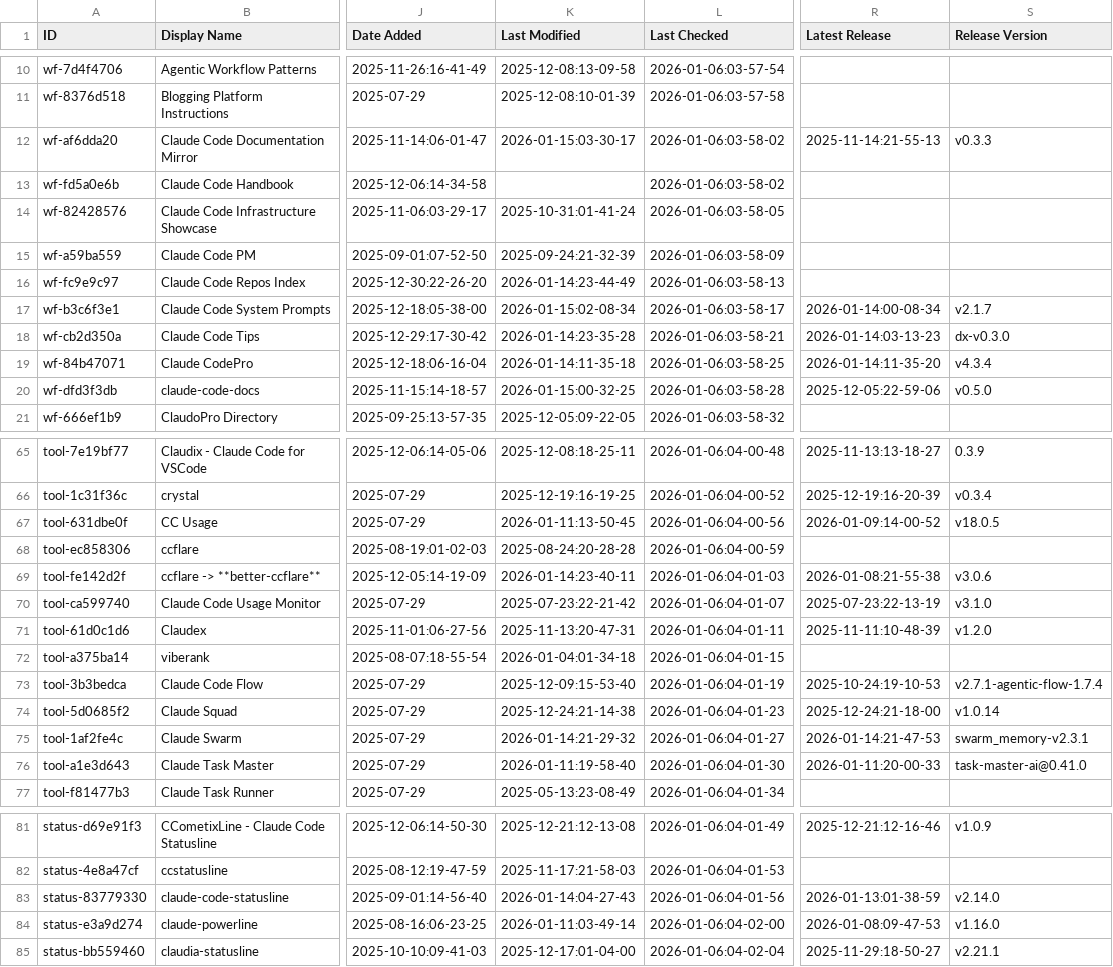
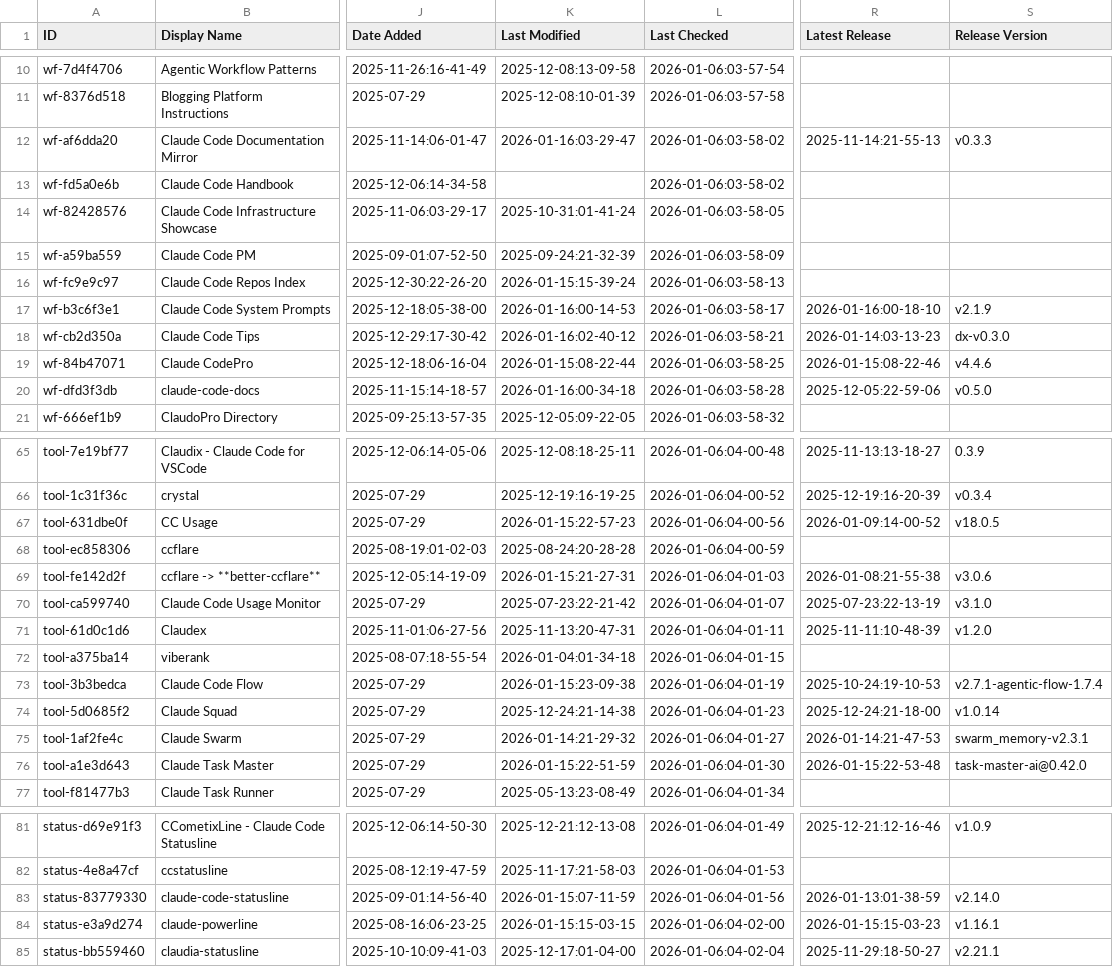
Before and after one commit to Kikk79/awesome-claude-code, a CSV file: THE_RESOURCES_TABLE.csv, drawn as a sheet; only a part is shown, gaps mark what is left out; the diff covers the shown part only; the diff names each change by its address in the sheet, - before the commit and + after, or states it on an @@ line.

```diff
--- a/THE_RESOURCES_TABLE.csv
+++ b/THE_RESOURCES_TABLE.csv
-K12 (Last Modified): 2026-01-15:03-30-17
+K12 (Last Modified): 2026-01-16:03-29-47
-K16 (Last Modified): 2026-01-14:23-44-49
+K16 (Last Modified): 2026-01-15:15-39-24
-K17 (Last Modified): 2026-01-15:02-08-34
+K17 (Last Modified): 2026-01-16:00-14-53
-R17 (Latest Release): 2026-01-14:00-08-34
+R17 (Latest Release): 2026-01-16:00-18-10
-S17 (Release Version): v2.1.7
+S17 (Release Version): v2.1.9
-K18 (Last Modified): 2026-01-14:23-35-28
+K18 (Last Modified): 2026-01-16:02-40-12
-K19 (Last Modified): 2026-01-14:11-35-18
+K19 (Last Modified): 2026-01-15:08-22-44
-R19 (Latest Release): 2026-01-14:11-35-20
+R19 (Latest Release): 2026-01-15:08-22-46
-S19 (Release Version): v4.3.4
+S19 (Release Version): v4.4.6
-K20 (Last Modified): 2026-01-15:00-32-25
+K20 (Last Modified): 2026-01-16:00-34-18
-K67 (Last Modified): 2026-01-11:13-50-45
+K67 (Last Modified): 2026-01-15:22-57-23
-K69 (Last Modified): 2026-01-14:23-40-11
+K69 (Last Modified): 2026-01-15:21-27-31
-K73 (Last Modified): 2025-12-09:15-53-40
+K73 (Last Modified): 2026-01-15:23-09-38
-K76 (Last Modified): 2026-01-11:19-58-40
+K76 (Last Modified): 2026-01-15:22-51-59
-R76 (Latest Release): 2026-01-11:20-00-33
+R76 (Latest Release): 2026-01-15:22-53-48
-S76 (Release Version): task-master-ai@0.41.0
+S76 (Release Version): task-master-ai@0.42.0
-K83 (Last Modified): 2026-01-14:04-27-43
+K83 (Last Modified): 2026-01-15:07-11-59
-K84 (Last Modified): 2026-01-11:03-49-14
+K84 (Last Modified): 2026-01-15:15-03-15
-R84 (Latest Release): 2026-01-08:09-47-53
+R84 (Latest Release): 2026-01-15:15-03-23
-S84 (Release Version): v1.16.0
+S84 (Release Version): v1.16.1
```
Also changed, not shown: 35 edited cells elsewhere in this file.
